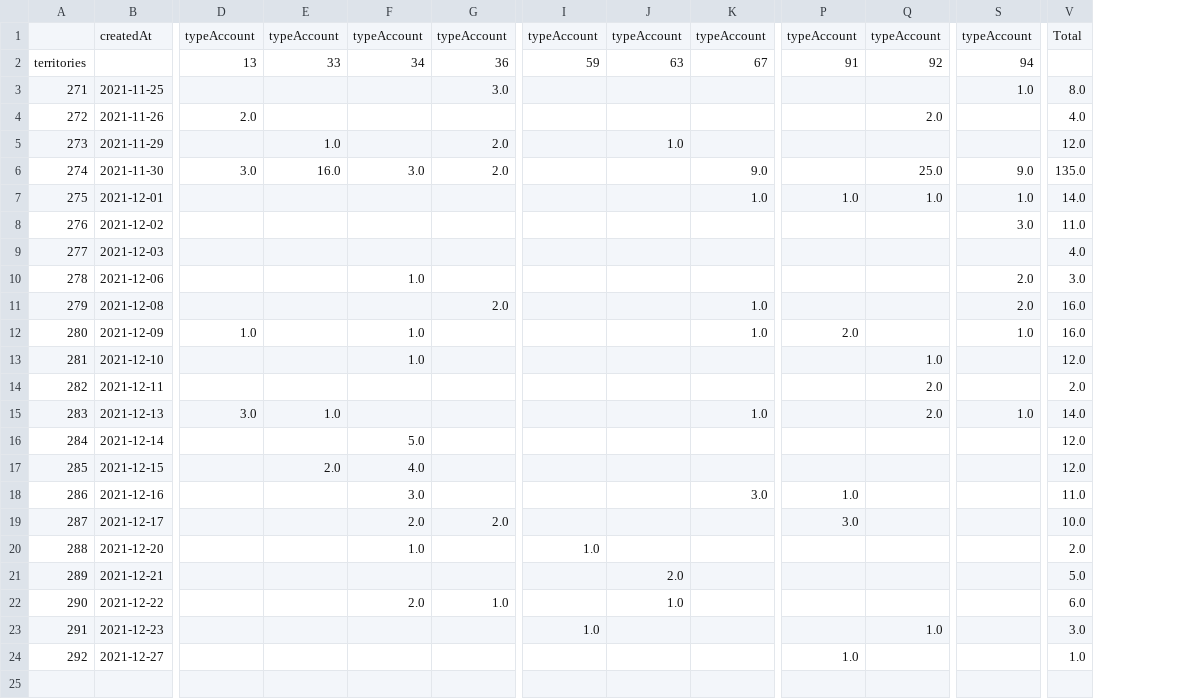
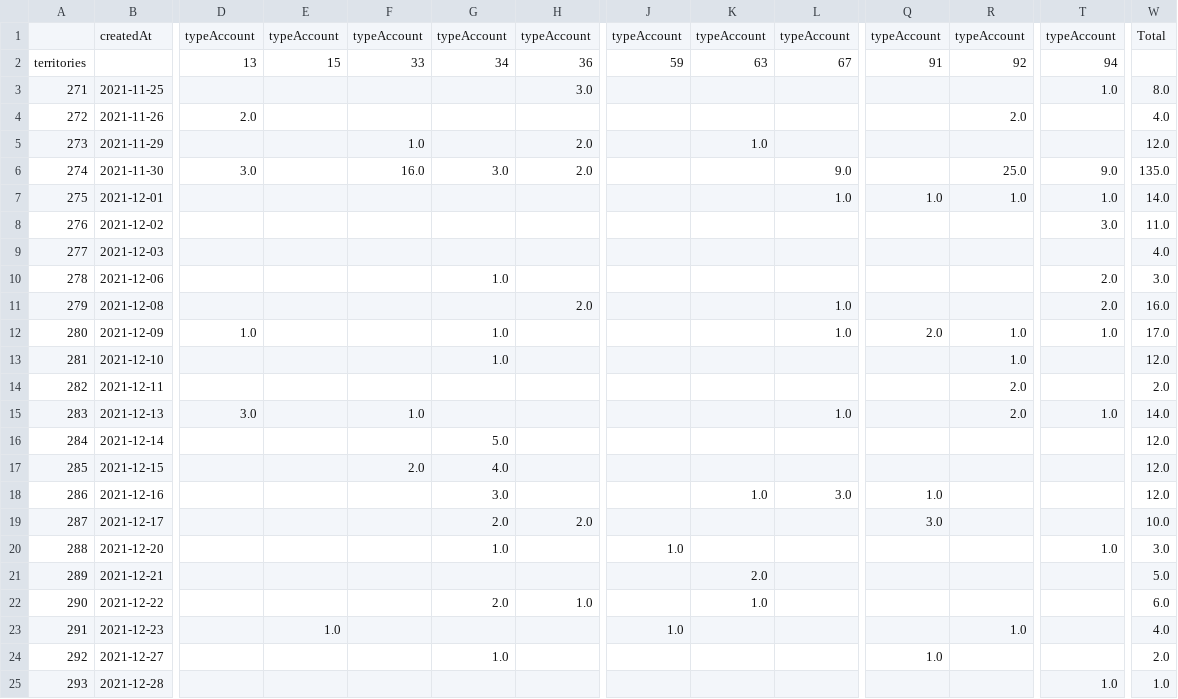
Before and after one commit to Antoine-Carre/maj_hiver_soliguide, a CSV file: pilotage màj hiver 2021/df_cpte_pro_valide_data.csv, drawn as a sheet; only a part is shown, gaps mark what is left out; addresses are those after the commit; rows hold the shown columns only; the diff names each change by its address in the sheet, - before the commit and + after, or states it on an @@ line.

```diff
--- a/pilotage màj hiver 2021/df_cpte_pro_valide_data.csv
+++ b/pilotage màj hiver 2021/df_cpte_pro_valide_data.csv
+column E, rows 1-23: typeAccount | 15 |  |  |  |  |  |  |  |  |  |  |  |  |  |  |  |  |  |  |  |  | 1.0
-R12: (empty)
+R12: 1.0
-W12: 16.0
+W12: 17.0
-K18: (empty)
+K18: 1.0
-W18: 11.0
+W18: 12.0
-T20: (empty)
+T20: 1.0
-W20: 2.0
+W20: 3.0
-W23: 3.0
+W23: 4.0
-G24: (empty)
+G24: 1.0
-W24: 1.0
+W24: 2.0
+row 25: 293 | 2021-12-28 |  |  |  |  |  |  |  |  |  |  | 1.0 | 1.0
```
Also changed, not shown: pilotage màj hiver 2021/df_cpte_pro_data.csv, pilotage màj hiver 2021/df_fiche_with_cpte_pro_data.csv, 3 other files.
